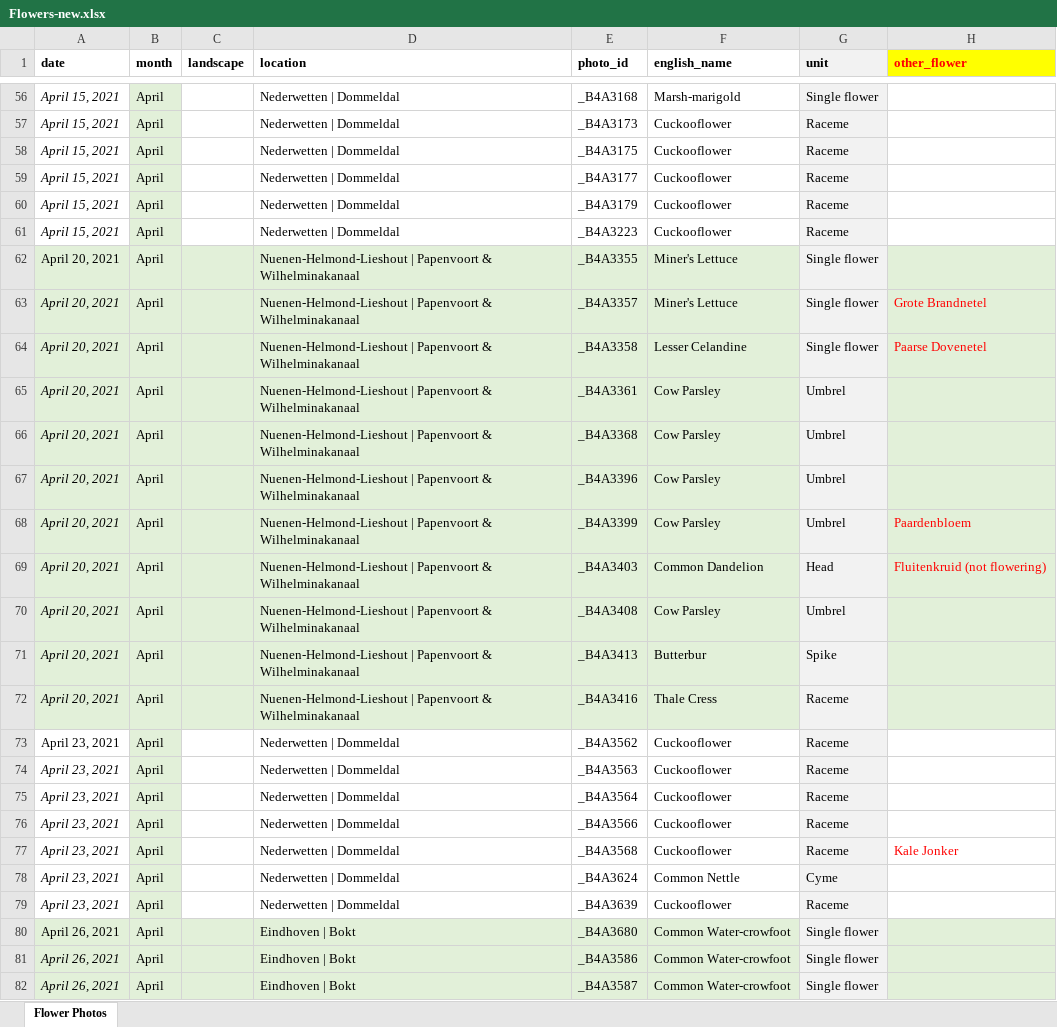
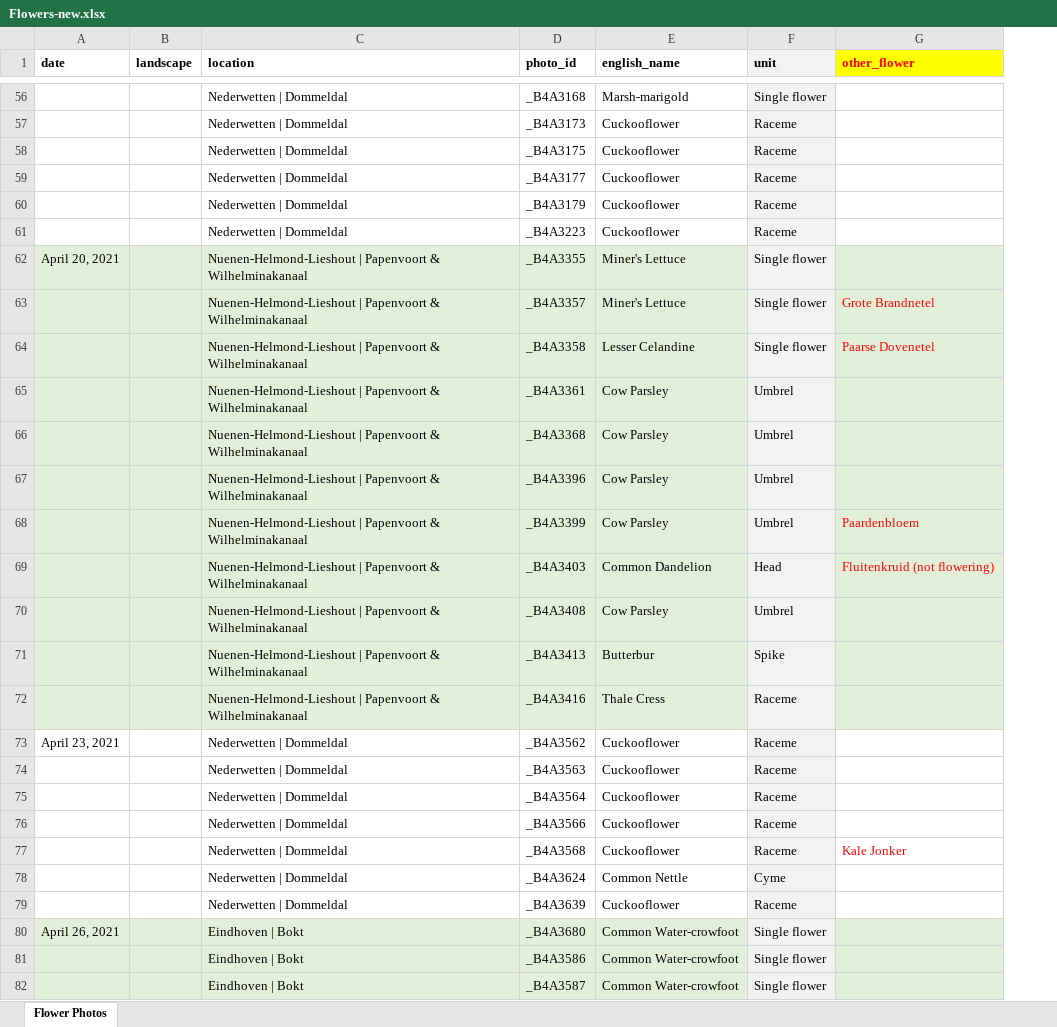
Before and after one commit to krisxtinaa/flower-power, an Excel workbook: EDA/Flowers-new.xlsx, sheet Flower Photos, drawn as a sheet; only a part is shown, gaps mark what is left out; values as stored, in another font and other column widths than the file's, no borders; removed rows and columns are numbered as before the commit, all else as after; the diff covers the shown part only; the diff names each change by its address in the sheet, - before the commit and + after, or states it on an @@ line.

```diff
--- a/EDA/Flowers-new.xlsx (sheet Flower Photos)
+++ b/EDA/Flowers-new.xlsx (sheet Flower Photos)
-column B (month), rows 56-82: all April
-A56:A61 (date): April 15, 2021
+A56:A61 (date): (empty)
-A63:A72 (date): April 20, 2021
+A63:A72 (date): (empty)
-A74:A79 (date): April 23, 2021
+A74:A79 (date): (empty)
-A81:A82 (date): April 26, 2021
+A81:A82 (date): (empty)
```
Also changed, not shown: 219 added rows, 533 edited cells and cell formats elsewhere in this sheet, formulas that keep their value, 1 other file.
